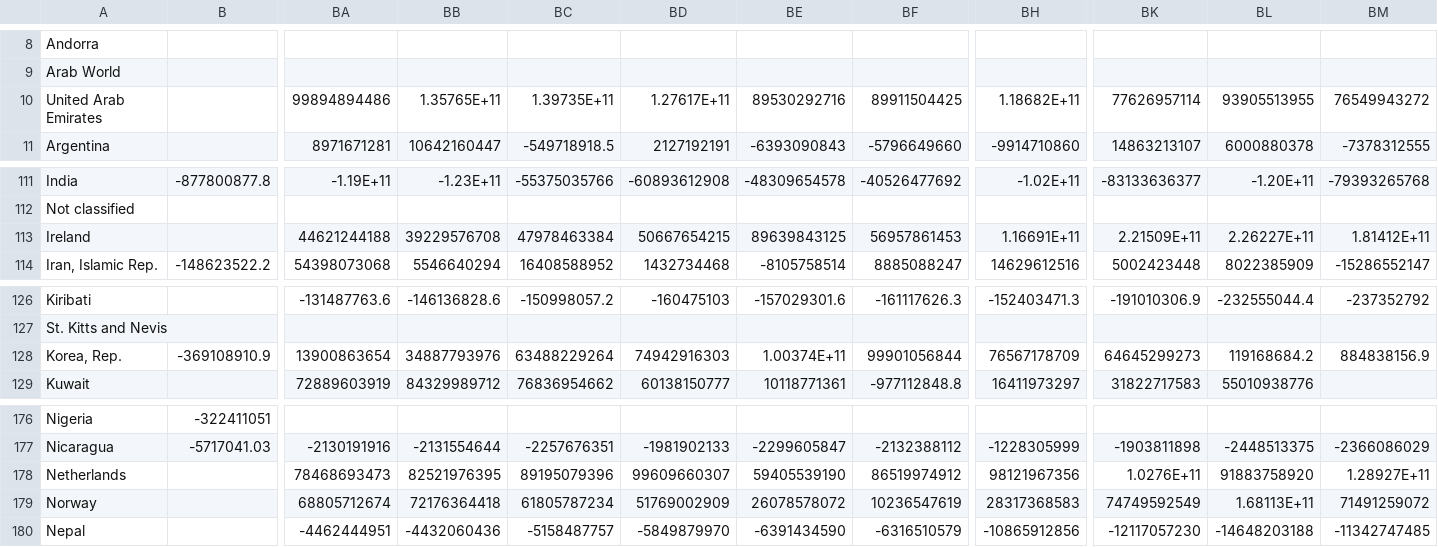
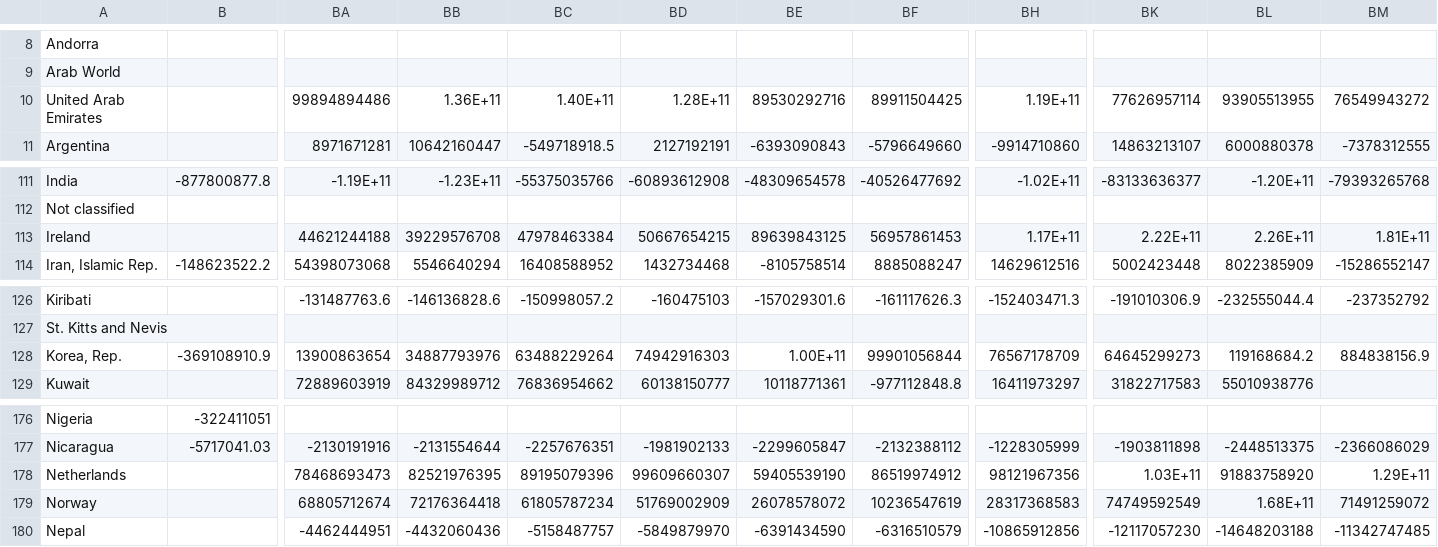
Before and after one commit to xiaolong70701/tariff, a CSV file: data/raw/macro/trade_by_country.csv, drawn as a sheet; only a part is shown, gaps mark what is left out; the diff covers the shown part only; the diff names each change by its address in the sheet, - before the commit and + after, or states it on an @@ line.

```diff
--- a/data/raw/macro/trade_by_country.csv
+++ b/data/raw/macro/trade_by_country.csv
-BB10: 1.35765E+11
+BB10: 1.36E+11
-BC10: 1.39735E+11
+BC10: 1.40E+11
-BD10: 1.27617E+11
+BD10: 1.28E+11
-BH10: 1.18682E+11
+BH10: 1.19E+11
-BH113: 1.16691E+11
+BH113: 1.17E+11
-BK113: 2.21509E+11
+BK113: 2.22E+11
-BL113: 2.26227E+11
+BL113: 2.26E+11
-BM113: 1.81412E+11
+BM113: 1.81E+11
-BE128: 1.00374E+11
+BE128: 1.00E+11
-BK178: 1.0276E+11
+BK178: 1.03E+11
-BM178: 1.28927E+11
+BM178: 1.29E+11
-BL179: 1.68113E+11
+BL179: 1.68E+11
```
Also changed, not shown: 1 added row, 1 removed row and 70 edited cells elsewhere in this file, 53 other files.
